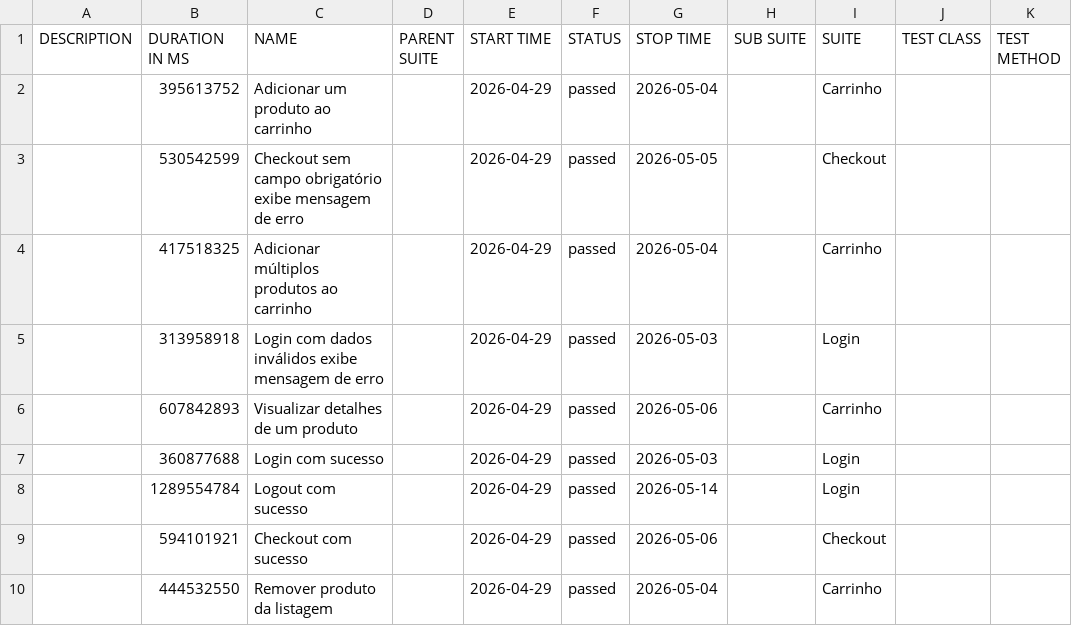
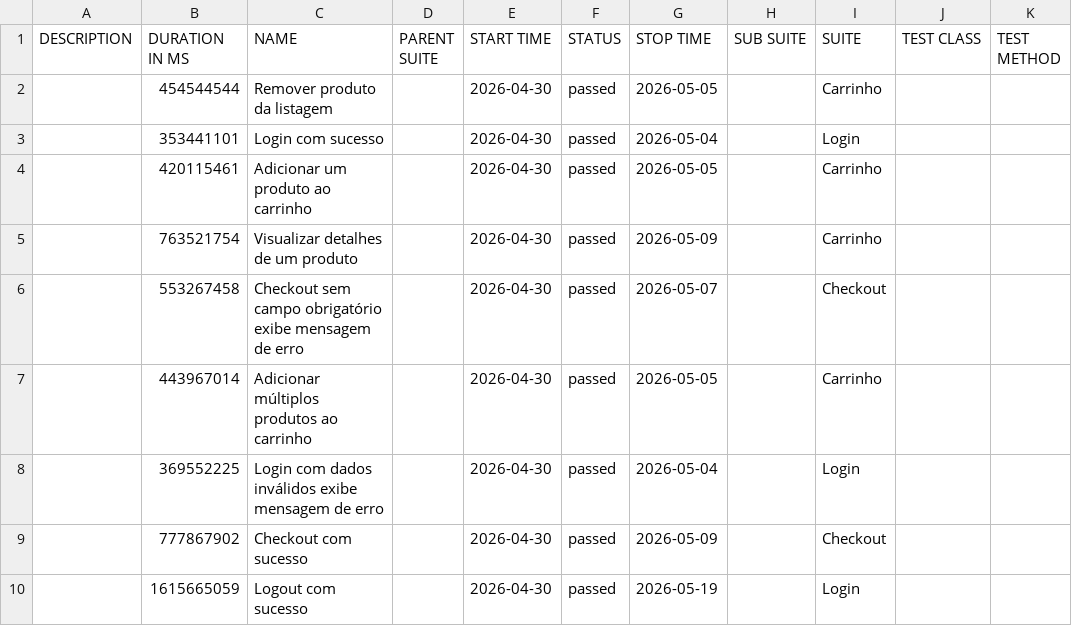
Before and after one commit to JaderTS/test-automation-desafio-outsera, a CSV file: e2e-tests/data/suites.csv, drawn as a sheet.

```diff
--- a/e2e-tests/data/suites.csv
+++ b/e2e-tests/data/suites.csv
@@ -1,10 +1,10 @@
 "DESCRIPTION","DURATION IN MS","NAME","PARENT SUITE","START TIME","STATUS","STOP TIME","SUB SUITE","SUITE","TEST CLASS","TEST METHOD"
-"","395613752","Adicionar um produto ao carrinho","","2026-04-29","passed","2026-05-04","","Carrinho","",""
-"","530542599","Checkout sem campo obrigatório exibe mensagem de erro","","2026-04-29","passed","2026-05-05","","Checkout","",""
-"","417518325","Adicionar múltiplos produtos ao carrinho","","2026-04-29","passed","2026-05-04","","Carrinho","",""
-"","313958918","Login com dados inválidos exibe mensagem de erro","","2026-04-29","passed","2026-05-03","","Login","",""
-"","607842893","Visualizar detalhes de um produto","","2026-04-29","passed","2026-05-06","","Carrinho","",""
-"","360877688","Login com sucesso","","2026-04-29","passed","2026-05-03","","Login","",""
-"","1289554784","Logout com sucesso","","2026-04-29","passed","2026-05-14","","Login","",""
-"","594101921","Checkout com sucesso","","2026-04-29","passed","2026-05-06","","Checkout","",""
-"","444532550","Remover produto da listagem","","2026-04-29","passed","2026-05-04","","Carrinho","",""
+"","454544544","Remover produto da listagem","","2026-04-30","passed","2026-05-05","","Carrinho","",""
+"","353441101","Login com sucesso","","2026-04-30","passed","2026-05-04","","Login","",""
+"","420115461","Adicionar um produto ao carrinho","","2026-04-30","passed","2026-05-05","","Carrinho","",""
+"","763521754","Visualizar detalhes de um produto","","2026-04-30","passed","2026-05-09","","Carrinho","",""
+"","553267458","Checkout sem campo obrigatório exibe mensagem de erro","","2026-04-30","passed","2026-05-07","","Checkout","",""
+"","443967014","Adicionar múltiplos produtos ao carrinho","","2026-04-30","passed","2026-05-05","","Carrinho","",""
+"","369552225","Login com dados inválidos exibe mensagem de erro","","2026-04-30","passed","2026-05-04","","Login","",""
+"","777867902","Checkout com sucesso","","2026-04-30","passed","2026-05-09","","Checkout","",""
+"","1615665059","Logout com sucesso","","2026-04-30","passed","2026-05-19","","Login","",""
```
Also changed, not shown: 45 other files.
